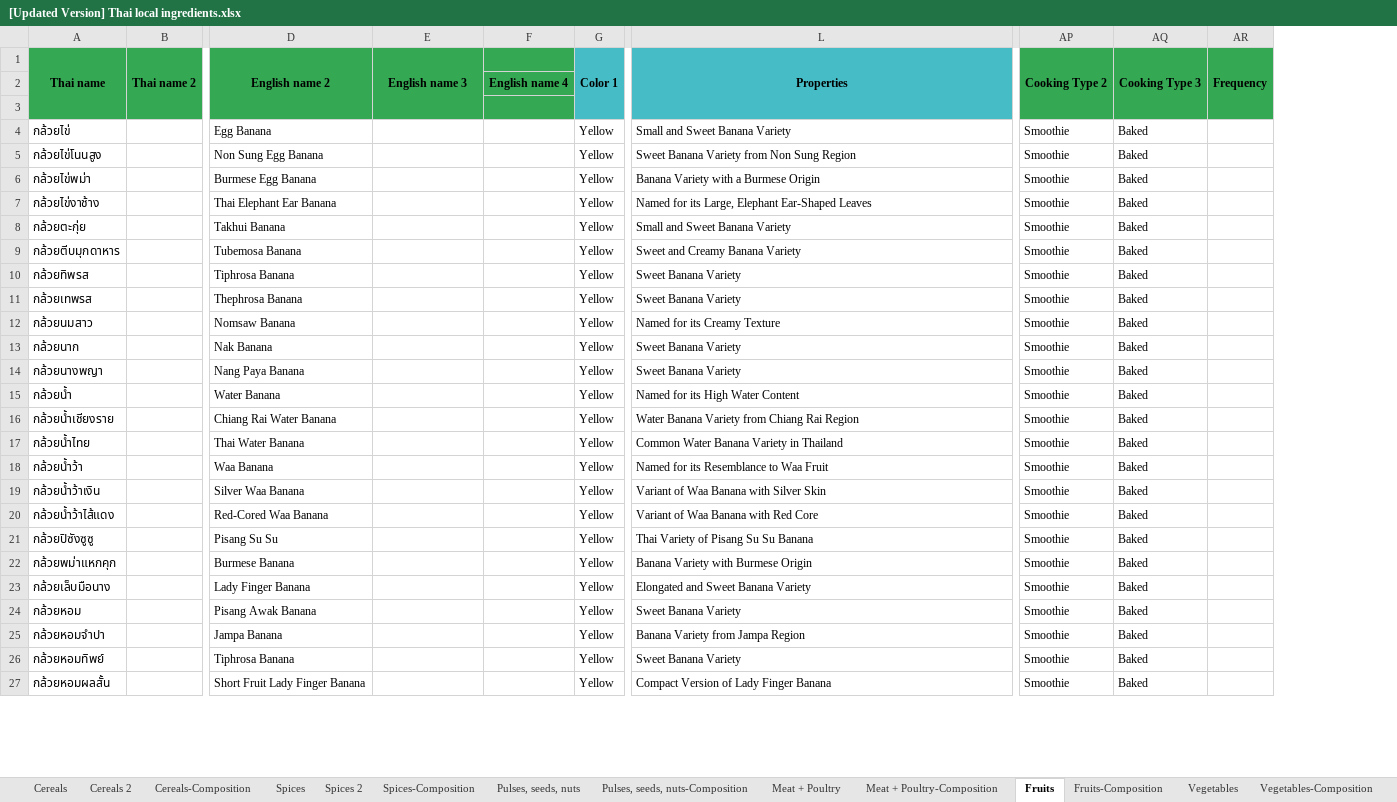
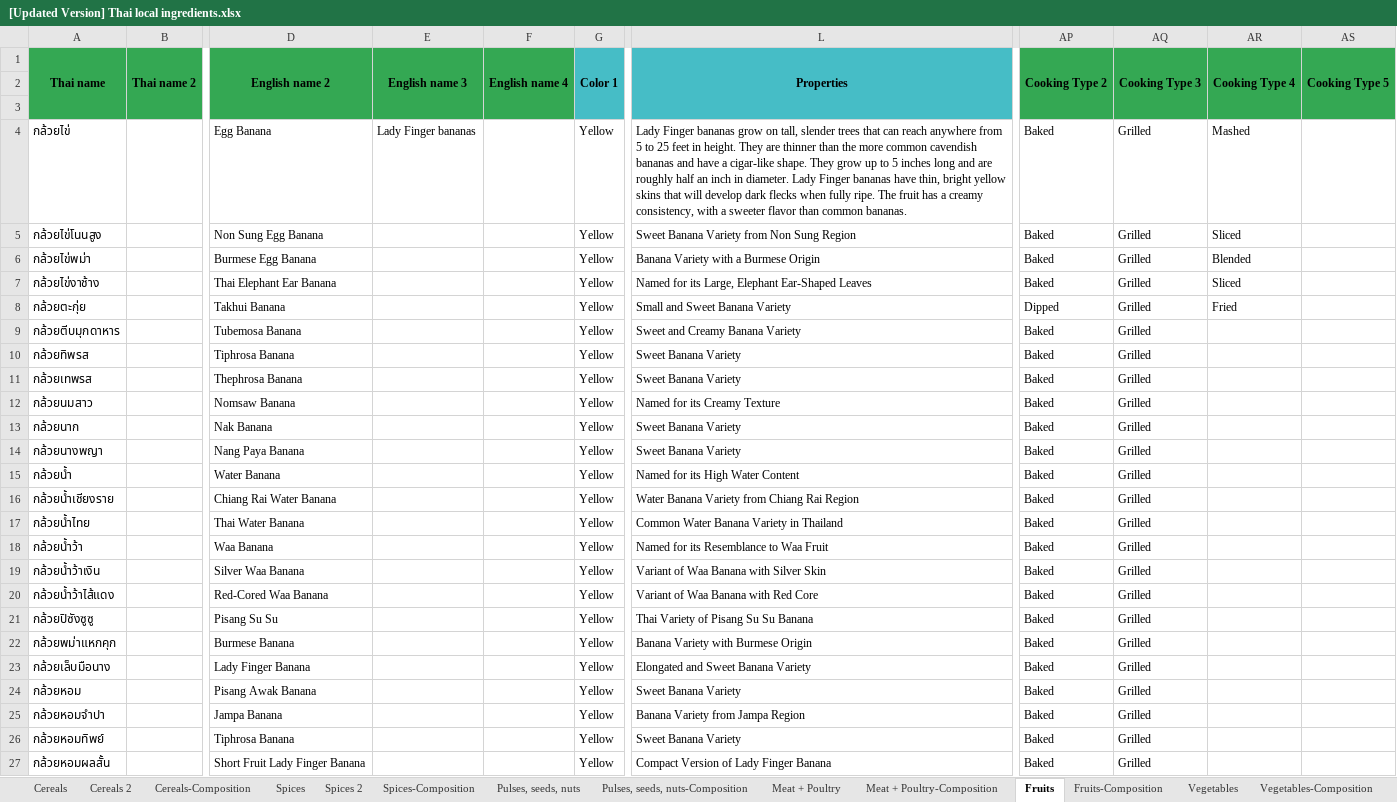
Before and after one commit to cigarabbit/SP2023-58-IngOn, an Excel workbook: [Updated Version] Thai local ingredients.xlsx, sheet Fruits, drawn as a sheet; only a part is shown, gaps mark what is left out; values as stored, in another font and other column widths than the file's, no borders; charts and pictures not drawn; removed rows and columns are numbered as before the commit, all else as after; the diff covers the shown part only; the diff names each change by its address in the sheet, - before the commit and + after, or states it on an @@ line.

```diff
--- a/[Updated Version] Thai local ingredients.xlsx (sheet Fruits)
+++ b/[Updated Version] Thai local ingredients.xlsx (sheet Fruits)
-column AR (Frequency), empty
+column AR (Cooking Type 4), rows 4-8: Mashed | Sliced | Blended | Sliced | Fried
+column AS (Cooking Type 5), empty
-F1: (empty)
+F1: English name 4
+F1:F3 merged
-F2 (English name 4): English name 4
+F2 (English name 4): (empty)
-F2:F3 fill: #34A853
+F2:F3 fill: none
-E4 (English name 3): (empty)
+E4 (English name 3): Lady Finger bananas
-L4 (Properties): Small and Sweet Banana Variety
+L4 (Properties): Lady Finger bananas grow on tall, slender trees that can reach anywhere from 5 to 25 feet in height. They are thinner than the more common cavendish bananas and have a cigar-like shape. They grow up to 5 inches long and are roughly half an inch in diameter. Lady Finger bananas have thin, bright yellow skins that will develop dark flecks when fully ripe. The fruit has a creamy consistency, with a sweeter flavor than common bananas.
-AP4:AP7 (Cooking Type 2): Smoothie
+AP4:AP7 (Cooking Type 2): Baked
-AQ4:AQ27 (Cooking Type 3): Baked
+AQ4:AQ27 (Cooking Type 3): Grilled
-AP8 (Cooking Type 2): Smoothie
+AP8 (Cooking Type 2): Dipped
-AP9:AP27 (Cooking Type 2): Smoothie
+AP9:AP27 (Cooking Type 2): Baked
```
Also changed, not shown: 270 edited cells elsewhere in this sheet, sheet Shellfish, sheet Vegetables, sheet Pulses, seeds, nuts, sheet Meat + Poultry, sheet Cereals, sheet Cereals 2, 5 more sheets, 7 other files.
